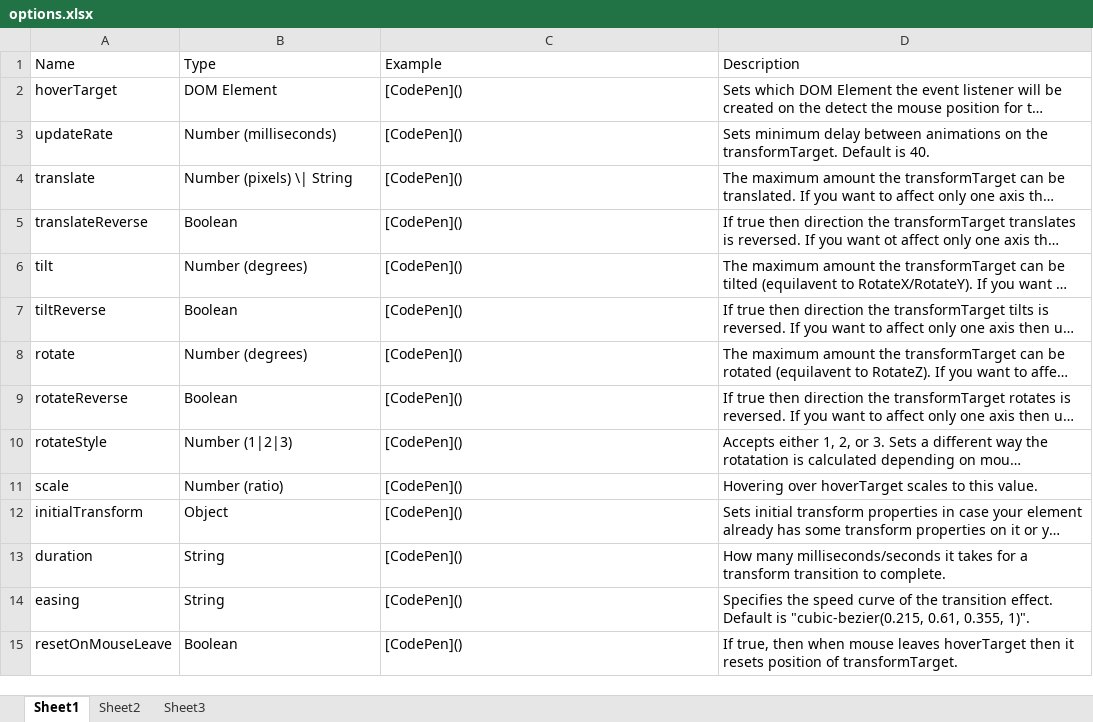
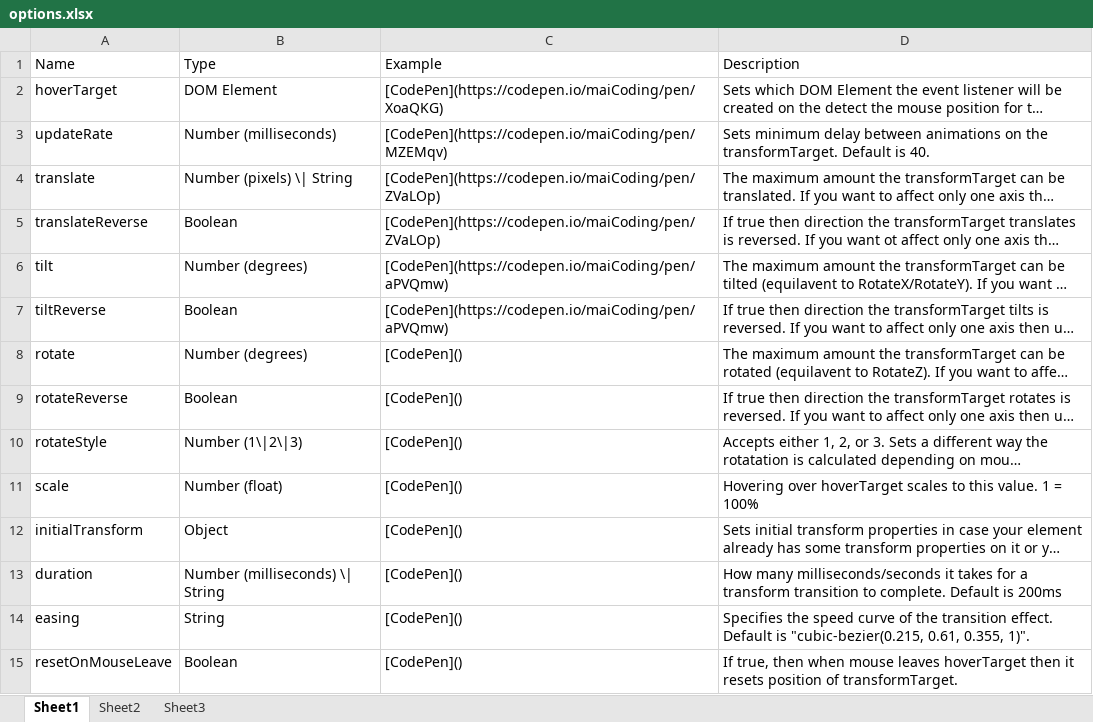
Before and after one commit to RealTayy/position-based-transform, an Excel workbook: tables/options.xlsx, sheet Sheet1, drawn as a sheet; only a part is shown; long unchanged cells end in …; values as stored, in another font and other column widths than the file's, no borders; the diff names each change by its address in the sheet, - before the commit and + after, or states it on an @@ line.

Commit message:
V1.2.0 (#5)
* Add perpective option and change default to 500

* fix resetPosition with tilt bug. Add codePen link to excel for hoverTarget.

* update todo and excel sheet

* update min.js

```diff
--- a/tables/options.xlsx (sheet Sheet1)
+++ b/tables/options.xlsx (sheet Sheet1)
-C2 (Example): [CodePen]()
+C2 (Example): [CodePen](https://codepen.io/maiCoding/pen/XoaQKG)
-C3 (Example): [CodePen]()
+C3 (Example): [CodePen](https://codepen.io/maiCoding/pen/MZEMqv)
-C4:C5 (Example): [CodePen]()
+C4:C5 (Example): [CodePen](https://codepen.io/maiCoding/pen/ZVaLOp)
-C6:C7 (Example): [CodePen]()
+C6:C7 (Example): [CodePen](https://codepen.io/maiCoding/pen/aPVQmw)
-B10 (Type): Number (1|2|3)
+B10 (Type): Number (1\|2\|3)
-B11 (Type): Number (ratio)
+B11 (Type): Number (float)
-D11 (Description): …this value.
+D11 (Description): …this value. 1 = 100%
-B13 (Type): String
+B13 (Type): Number (milliseconds) \| String
-D13 (Description): …to complete.
+D13 (Description): …to complete. Default is 200ms
```
Also changed, not shown: 5 other files.
